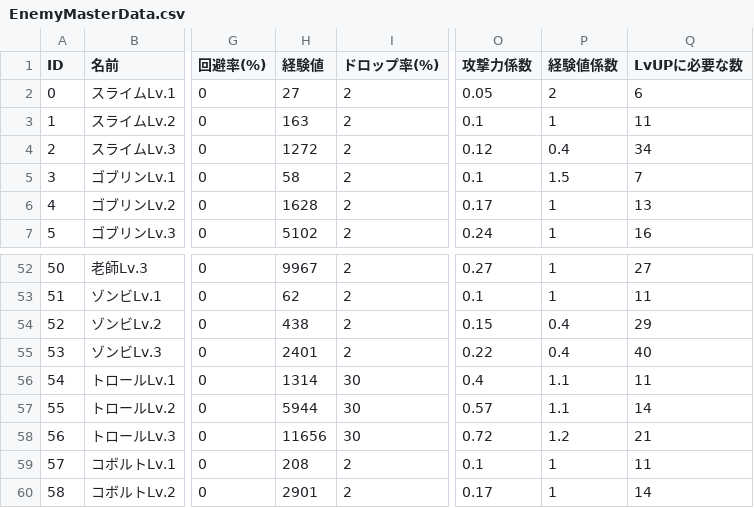
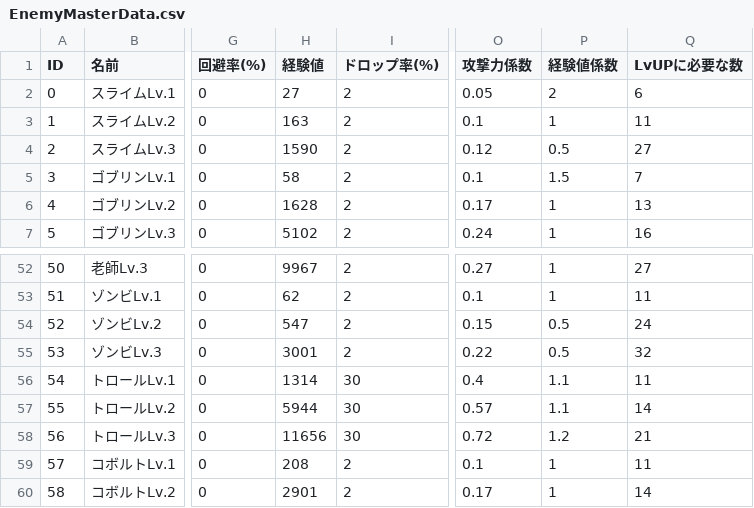
Before and after one commit to gif-hara/MineS, a CSV file: Assets/DataSources/Csv/EnemyMasterData.csv, drawn as a sheet; only a part is shown, gaps mark what is left out; the diff names each change by its address in the sheet, - before the commit and + after, or states it on an @@ line.

```diff
--- a/Assets/DataSources/Csv/EnemyMasterData.csv
+++ b/Assets/DataSources/Csv/EnemyMasterData.csv
-H4 (経験値): 1272
+H4 (経験値): 1590
-P4 (経験値係数): 0.4
+P4 (経験値係数): 0.5
-Q4 (LvUPに必要な数): 34
+Q4 (LvUPに必要な数): 27
-H54 (経験値): 438
+H54 (経験値): 547
-P54:P55 (経験値係数): 0.4
+P54:P55 (経験値係数): 0.5
-Q54 (LvUPに必要な数): 29
+Q54 (LvUPに必要な数): 24
-H55 (経験値): 2401
+H55 (経験値): 3001
-Q55 (LvUPに必要な数): 40
+Q55 (LvUPに必要な数): 32
```
Also changed, not shown: 4 other files.
